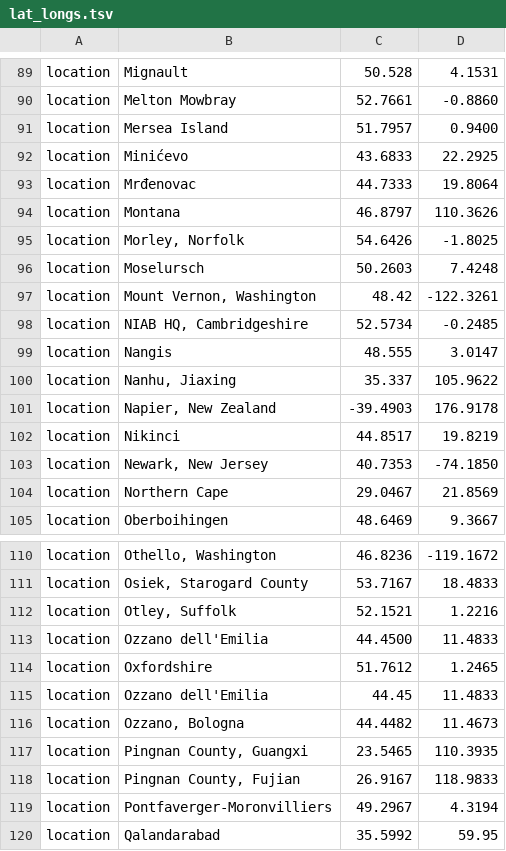
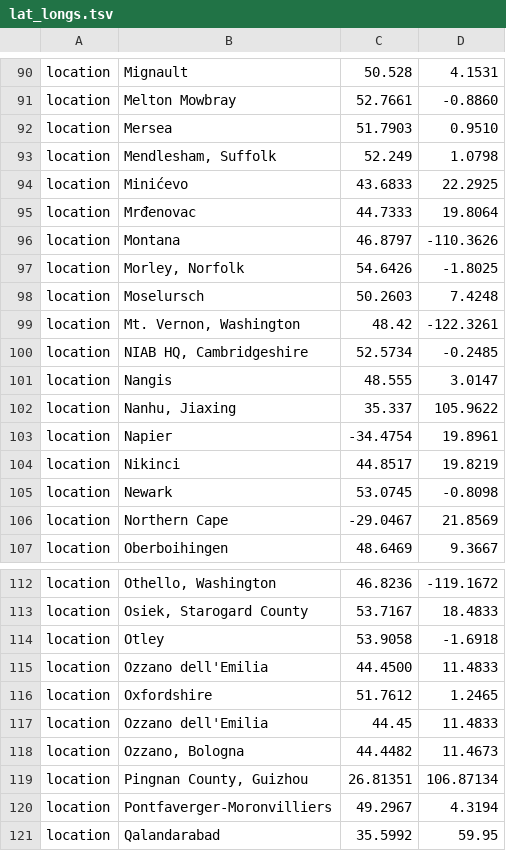
Before and after one commit to SaundersLab/PST, a TSV file: lat_longs.tsv, drawn as a sheet; only a part is shown, gaps mark what is left out; the diff covers the shown part only.

```diff
--- a/lat_longs.tsv
+++ b/lat_longs.tsv
@@ -90,9 +91,10 @@ location	Mignault	50.528	4.1531
 location	Melton Mowbray	52.7661	-0.8860
-location	Mersea Island	51.7957	0.9400
+location	Mersea	51.7903	0.9510
+location	Mendlesham, Suffolk	52.249	1.0798
 location	Minićevo	43.6833	22.2925
 location	Mrđenovac	44.7333	19.8064
-location	Montana	46.8797	110.3626
+location	Montana	46.8797	-110.3626
 location	Morley, Norfolk	54.6426	-1.8025
 location	Moselursch	50.2603	7.4248
-location	Mount Vernon, Washington	48.42	-122.3261
+location	Mt. Vernon, Washington	48.42	-122.3261
 location	NIAB HQ, Cambridgeshire	52.5734	-0.2485
@@ -100,6 +102,6 @@ location	Nangis	48.555	3.0147
 location	Nanhu, Jiaxing	35.337	105.9622
-location	Napier, New Zealand	-39.4903	176.9178
+location	Napier	-34.4754	19.8961
 location	Nikinci	44.8517	19.8219
-location	Newark, New Jersey	40.7353	-74.1850
-location	Northern Cape	29.0467	21.8569
+location	Newark	53.0745	-0.8098
+location	Northern Cape	-29.0467	21.8569
 location	Oberboihingen	48.6469	9.3667
@@ -111,3 +113,3 @@ location	Othello, Washington	46.8236	-119.1672
 location	Osiek, Starogard County	53.7167	18.4833
-location	Otley, Suffolk	52.1521	1.2216
+location	Otley	53.9058	-1.6918
 location	Ozzano dell'Emilia	44.4500	11.4833
@@ -116,4 +118,3 @@ location	Ozzano dell'Emilia	44.45	11.4833
 location	Ozzano, Bologna	44.4482	11.4673
-location	Pingnan County, Guangxi	23.5465	110.3935
-location	Pingnan County, Fujian	26.9167	118.9833
+location	Pingnan County, Guizhou	26.81351	106.87134
 location	Pontfaverger-Moronvilliers	49.2967	4.3194
```
Also changed, not shown: 11 added rows, 9 removed rows and 16 edited cells elsewhere in this file, colors.tsv, metadata.tsv, 2 other files.
